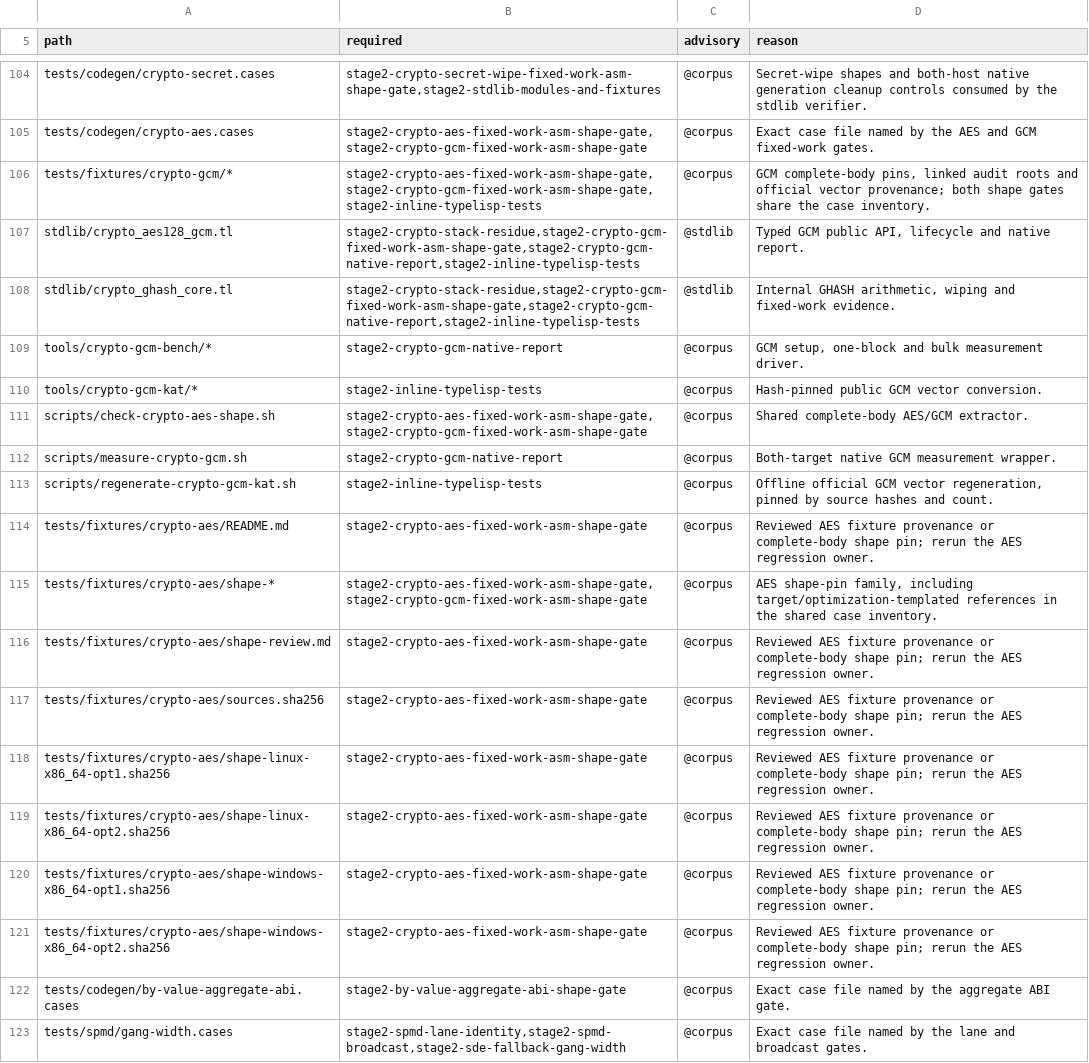
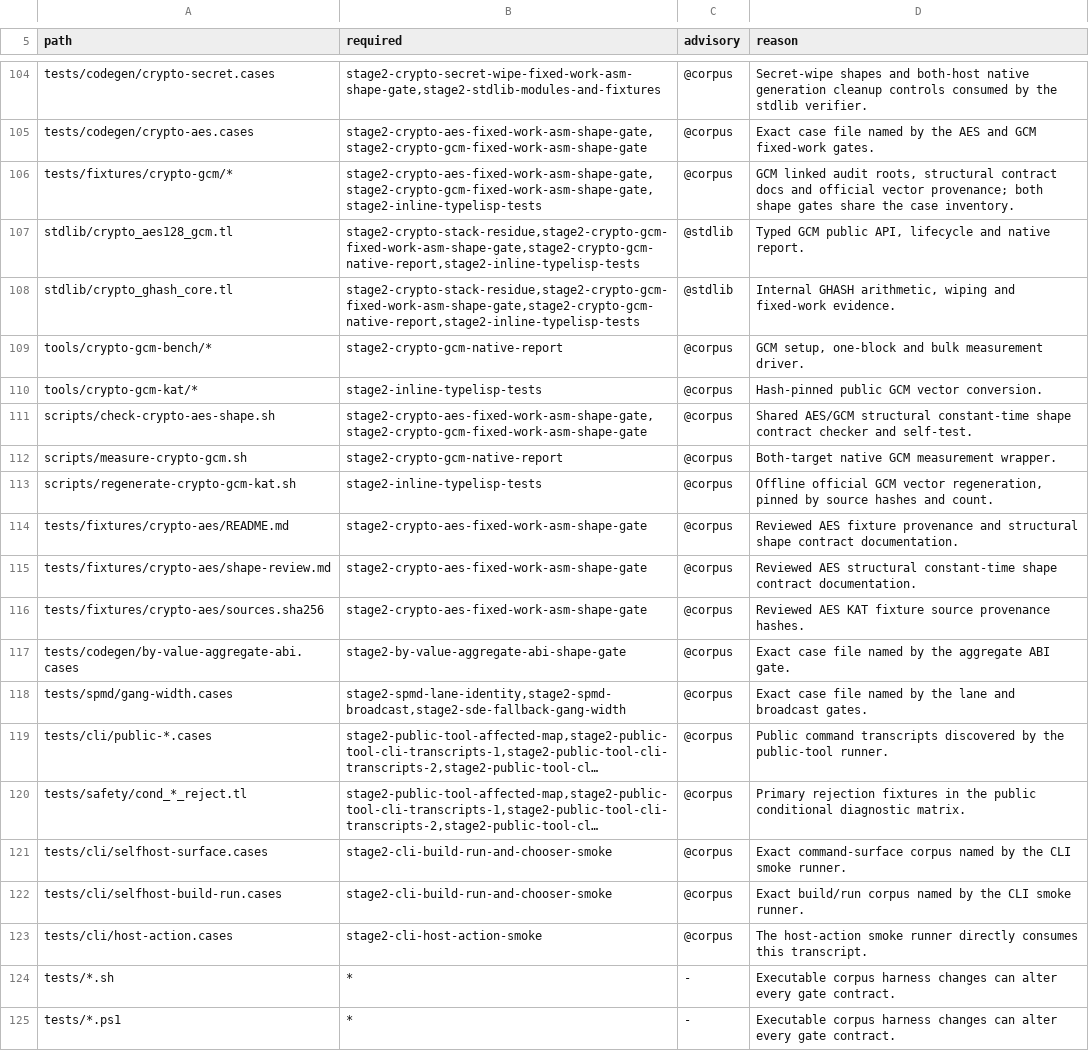
Before and after one commit to JoNil-Botta/typelisp, a TSV file: scripts/ci-affected-paths.tsv, drawn as a sheet; only a part is shown, gaps mark what is left out; the shorter side is filled out with more unchanged rows; long unchanged cells end in ….

Commit message:
ci: replace crypto AES/GCM SHA-256 shape pins with structural constant-time contracts

```diff
--- a/scripts/ci-affected-paths.tsv
+++ b/scripts/ci-affected-paths.tsv
@@ -105,3 +105,3 @@ tests/codegen/crypto-secret.cases	stage2-crypto-secret-wipe-fixed-work-asm-shape
 tests/codegen/crypto-aes.cases	stage2-crypto-aes-fixed-work-asm-shape-gate,stage2-crypto-gcm-fixed-work-asm-shape-gate	@corpus	Exact case file named by the AES and GCM fixed-work gates.
-tests/fixtures/crypto-gcm/*	stage2-crypto-aes-fixed-work-asm-shape-gate,stage2-crypto-gcm-fixed-work-asm-shape-gate,stage2-inline-typelisp-tests	@corpus	GCM complete-body pins, linked audit roots and official vector provenance; both shape gates share the case inventory.
+tests/fixtures/crypto-gcm/*	stage2-crypto-aes-fixed-work-asm-shape-gate,stage2-crypto-gcm-fixed-work-asm-shape-gate,stage2-inline-typelisp-tests	@corpus	GCM linked audit roots, structural contract docs and official vector provenance; both shape gates share the case inventory.
 stdlib/crypto_aes128_gcm.tl	stage2-crypto-stack-residue,stage2-crypto-gcm-fixed-work-asm-shape-gate,stage2-crypto-gcm-native-report,stage2-inline-typelisp-tests	@stdlib	Typed GCM public API, lifecycle and native report.
@@ -110,13 +110,8 @@ tools/crypto-gcm-bench/*	stage2-crypto-gcm-native-report	@corpus	GCM setup, one-
 tools/crypto-gcm-kat/*	stage2-inline-typelisp-tests	@corpus	Hash-pinned public GCM vector conversion.
-scripts/check-crypto-aes-shape.sh	stage2-crypto-aes-fixed-work-asm-shape-gate,stage2-crypto-gcm-fixed-work-asm-shape-gate	@corpus	Shared complete-body AES/GCM extractor.
+scripts/check-crypto-aes-shape.sh	stage2-crypto-aes-fixed-work-asm-shape-gate,stage2-crypto-gcm-fixed-work-asm-shape-gate	@corpus	Shared AES/GCM structural constant-time shape contract checker and self-test.
 scripts/measure-crypto-gcm.sh	stage2-crypto-gcm-native-report	@corpus	Both-target native GCM measurement wrapper.
 scripts/regenerate-crypto-gcm-kat.sh	stage2-inline-typelisp-tests	@corpus	Offline official GCM vector regeneration, pinned by source hashes and count.
-tests/fixtures/crypto-aes/README.md	stage2-crypto-aes-fixed-work-asm-shape-gate	@corpus	Reviewed AES fixture provenance or complete-body shape pin; rerun the AES regression owner.
-tests/fixtures/crypto-aes/shape-*	stage2-crypto-aes-fixed-work-asm-shape-gate,stage2-crypto-gcm-fixed-work-asm-shape-gate	@corpus	AES shape-pin family, including target/optimization-templated references in the shared case inventory.
-tests/fixtures/crypto-aes/shape-review.md	stage2-crypto-aes-fixed-work-asm-shape-gate	@corpus	Reviewed AES fixture provenance or complete-body shape pin; rerun the AES regression owner.
-tests/fixtures/crypto-aes/sources.sha256	stage2-crypto-aes-fixed-work-asm-shape-gate	@corpus	Reviewed AES fixture provenance or complete-body shape pin; rerun the AES regression owner.
-tests/fixtures/crypto-aes/shape-linux-x86_64-opt1.sha256	stage2-crypto-aes-fixed-work-asm-shape-gate	@corpus	Reviewed AES fixture provenance or complete-body shape pin; rerun the AES regression owner.
-tests/fixtures/crypto-aes/shape-linux-x86_64-opt2.sha256	stage2-crypto-aes-fixed-work-asm-shape-gate	@corpus	Reviewed AES fixture provenance or complete-body shape pin; rerun the AES regression owner.
-tests/fixtures/crypto-aes/shape-windows-x86_64-opt1.sha256	stage2-crypto-aes-fixed-work-asm-shape-gate	@corpus	Reviewed AES fixture provenance or complete-body shape pin; rerun the AES regression owner.
-tests/fixtures/crypto-aes/shape-windows-x86_64-opt2.sha256	stage2-crypto-aes-fixed-work-asm-shape-gate	@corpus	Reviewed AES fixture provenance or complete-body shape pin; rerun the AES regression owner.
+tests/fixtures/crypto-aes/README.md	stage2-crypto-aes-fixed-work-asm-shape-gate	@corpus	Reviewed AES fixture provenance and structural shape contract documentation.
+tests/fixtures/crypto-aes/shape-review.md	stage2-crypto-aes-fixed-work-asm-shape-gate	@corpus	Reviewed AES structural constant-time shape contract documentation.
+tests/fixtures/crypto-aes/sources.sha256	stage2-crypto-aes-fixed-work-asm-shape-gate	@corpus	Reviewed AES KAT fixture source provenance hashes.
 tests/codegen/by-value-aggregate-abi.cases	stage2-by-value-aggregate-abi-shape-gate	@corpus	Exact case file named by the aggregate ABI gate.
```
Also changed, not shown: 12 other files.
